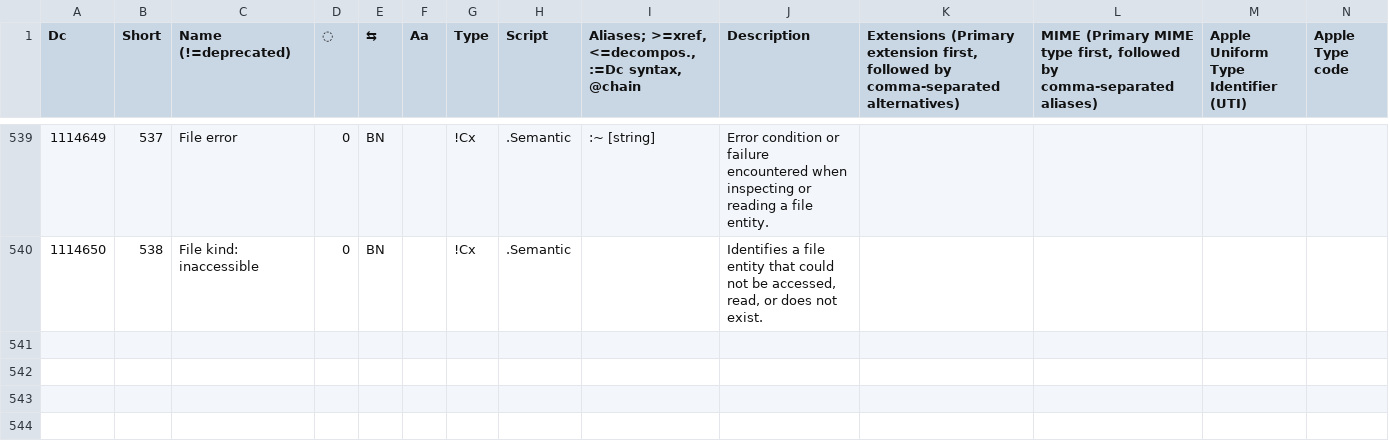
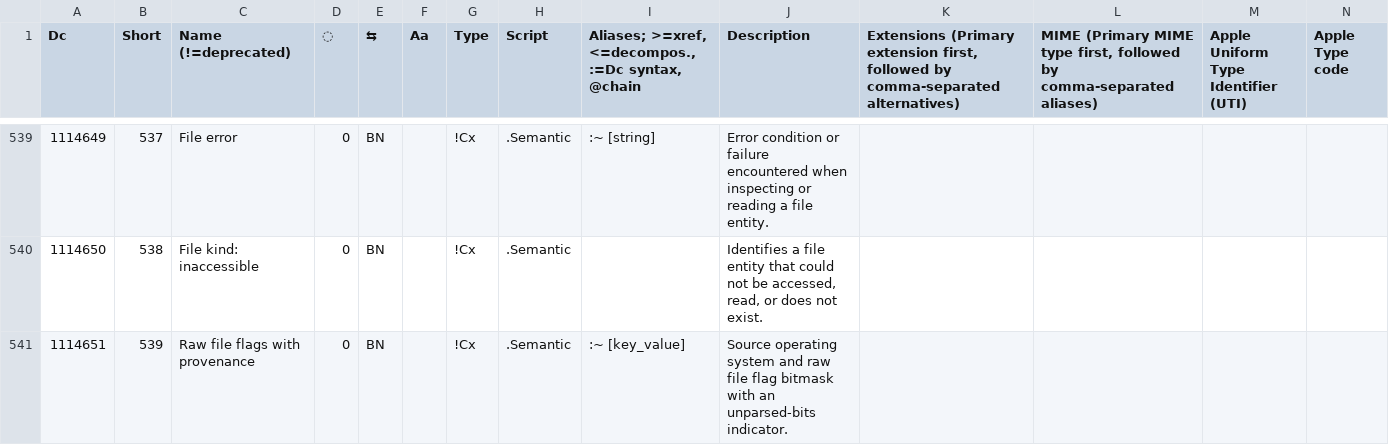
Before and after one commit to collectivetoolbox/collectivetoolbox, a CSV file: src/formats/dcdata/data/DcList.generated.csv, drawn as a sheet; only a part is shown, gaps mark what is left out; rows hold the shown columns only; the diff names each change by its address in the sheet, - before the commit and + after, or states it on an @@ line.

```diff
--- a/src/formats/dcdata/data/DcList.generated.csv
+++ b/src/formats/dcdata/data/DcList.generated.csv
+row 541: 1114651 | 539 | Raw file flags with provenance | 0 | BN |  | !Cx | .Semantic | :~ [key_value] | Source operating system and raw file flag bitmask with an unparsed-bits indicator.
```
Also changed, not shown: src/formats/dcdata/data/categories/semantic.csv, 3 other files.
